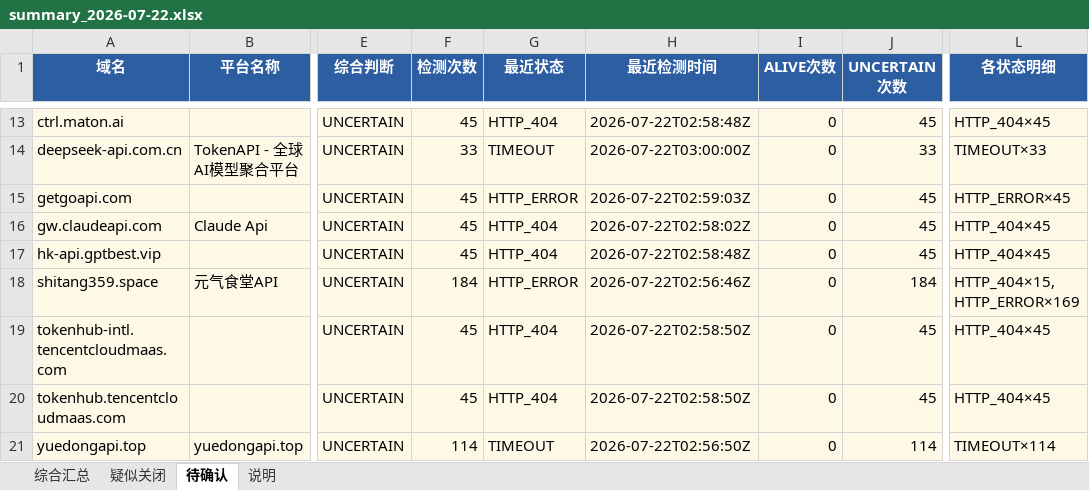
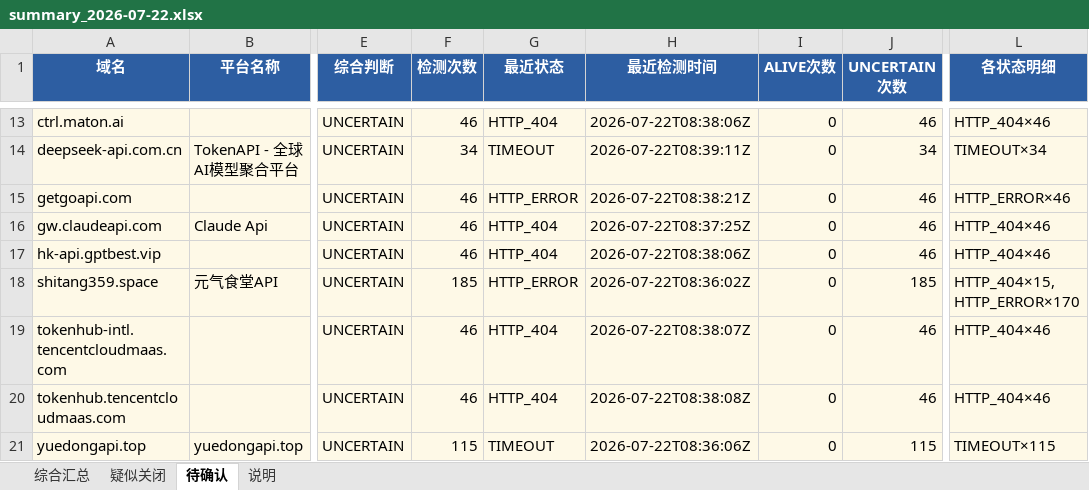
Before and after one commit to BaojuanWang/LLM-APIgateways-monitor, an Excel workbook: results/summary_2026-07-22.xlsx, sheet 待确认, drawn as a sheet; only a part is shown, gaps mark what is left out; values as stored, in another font and other column widths than the file's, no borders; the diff covers the shown part only; the diff names each change by its address in the sheet, - before the commit and + after, or states it on an @@ line.

```diff
--- a/results/summary_2026-07-22.xlsx (sheet 待确认)
+++ b/results/summary_2026-07-22.xlsx (sheet 待确认)
-F13 (检测次数): 45
+F13 (检测次数): 46
-H13 (最近检测时间): 2026-07-22T02:58:48Z
+H13 (最近检测时间): 2026-07-22T08:38:06Z
-J13 (UNCERTAIN次数): 45
+J13 (UNCERTAIN次数): 46
-L13 (各状态明细): HTTP_404×45
+L13 (各状态明细): HTTP_404×46
-F14 (检测次数): 33
+F14 (检测次数): 34
-H14 (最近检测时间): 2026-07-22T03:00:00Z
+H14 (最近检测时间): 2026-07-22T08:39:11Z
-J14 (UNCERTAIN次数): 33
+J14 (UNCERTAIN次数): 34
-L14 (各状态明细): TIMEOUT×33
+L14 (各状态明细): TIMEOUT×34
-F15:F17 (检测次数): 45
+F15:F17 (检测次数): 46
-H15 (最近检测时间): 2026-07-22T02:59:03Z
+H15 (最近检测时间): 2026-07-22T08:38:21Z
-J15:J17 (UNCERTAIN次数): 45
+J15:J17 (UNCERTAIN次数): 46
-L15 (各状态明细): HTTP_ERROR×45
+L15 (各状态明细): HTTP_ERROR×46
-H16 (最近检测时间): 2026-07-22T02:58:02Z
+H16 (最近检测时间): 2026-07-22T08:37:25Z
-L16:L17 (各状态明细): HTTP_404×45
+L16:L17 (各状态明细): HTTP_404×46
-H17 (最近检测时间): 2026-07-22T02:58:48Z
+H17 (最近检测时间): 2026-07-22T08:38:06Z
-F18 (检测次数): 184
+F18 (检测次数): 185
-H18 (最近检测时间): 2026-07-22T02:56:46Z
+H18 (最近检测时间): 2026-07-22T08:36:02Z
-J18 (UNCERTAIN次数): 184
+J18 (UNCERTAIN次数): 185
-L18 (各状态明细): HTTP_404×15, HTTP_ERROR×169
+L18 (各状态明细): HTTP_404×15, HTTP_ERROR×170
-F19:F20 (检测次数): 45
+F19:F20 (检测次数): 46
-H19 (最近检测时间): 2026-07-22T02:58:50Z
+H19 (最近检测时间): 2026-07-22T08:38:07Z
-J19:J20 (UNCERTAIN次数): 45
+J19:J20 (UNCERTAIN次数): 46
-L19:L20 (各状态明细): HTTP_404×45
+L19:L20 (各状态明细): HTTP_404×46
-H20 (最近检测时间): 2026-07-22T02:58:50Z
+H20 (最近检测时间): 2026-07-22T08:38:08Z
-F21 (检测次数): 114
+F21 (检测次数): 115
-H21 (最近检测时间): 2026-07-22T02:56:50Z
+H21 (最近检测时间): 2026-07-22T08:36:06Z
-J21 (UNCERTAIN次数): 114
+J21 (UNCERTAIN次数): 115
-L21 (各状态明细): TIMEOUT×114
+L21 (各状态明细): TIMEOUT×115
```
Also changed, not shown: 44 edited cells elsewhere in this sheet, sheet 综合汇总, sheet 疑似关闭, sheet 说明, 6 other files.
